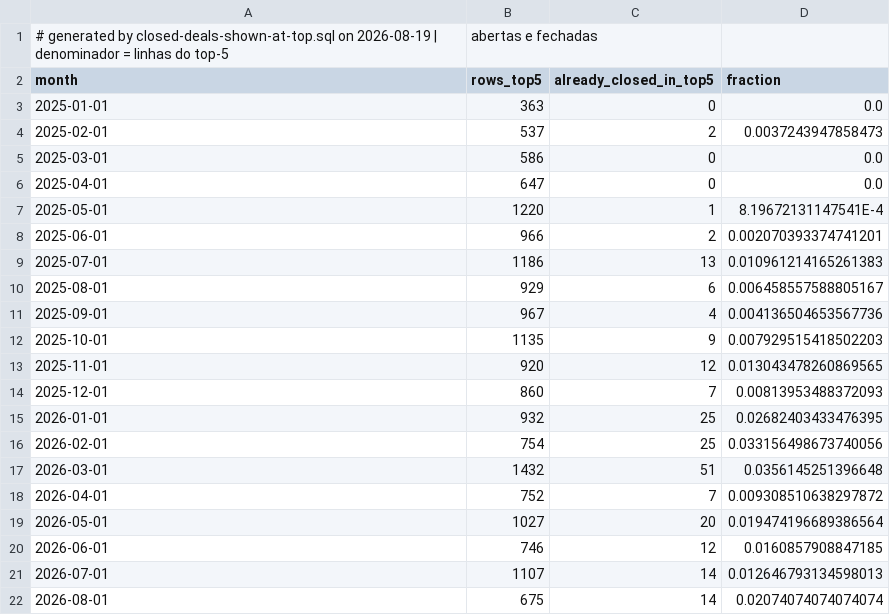
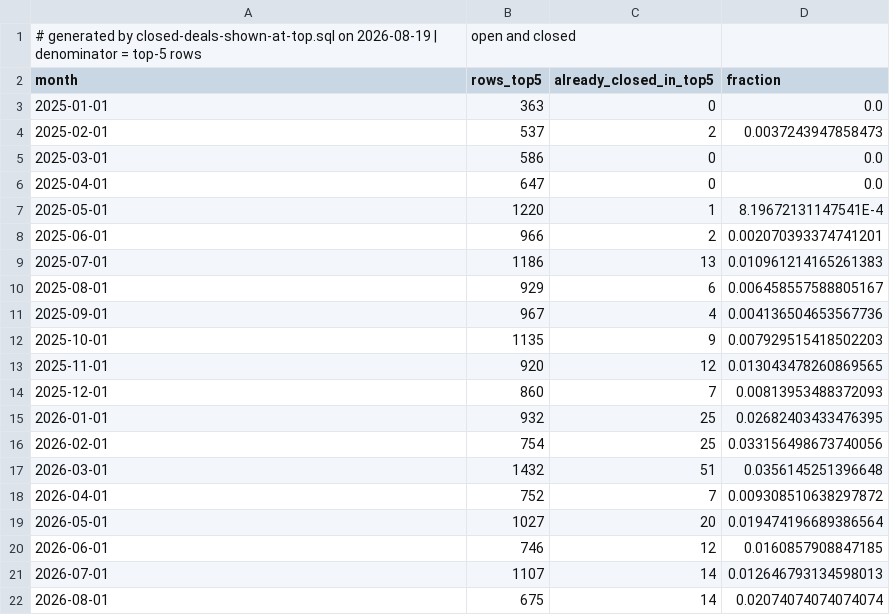
Before and after one commit to vixlima/production-recsys-nonidentifiability, a CSV file: data/closed-deals-shown-at-top-monthly.csv, drawn as a sheet.

```diff
--- a/data/closed-deals-shown-at-top-monthly.csv
+++ b/data/closed-deals-shown-at-top-monthly.csv
@@ -1,2 +1,2 @@
-# generated by closed-deals-shown-at-top.sql on 2026-08-19 | denominador = linhas do top-5, abertas e fechadas
+# generated by closed-deals-shown-at-top.sql on 2026-08-19 | denominator = top-5 rows, open and closed
 month,rows_top5,already_closed_in_top5,fraction
```
Also changed, not shown: data/censoring-by-score.csv, data/dashboard-metrics-monthly.csv, 18 other files.
